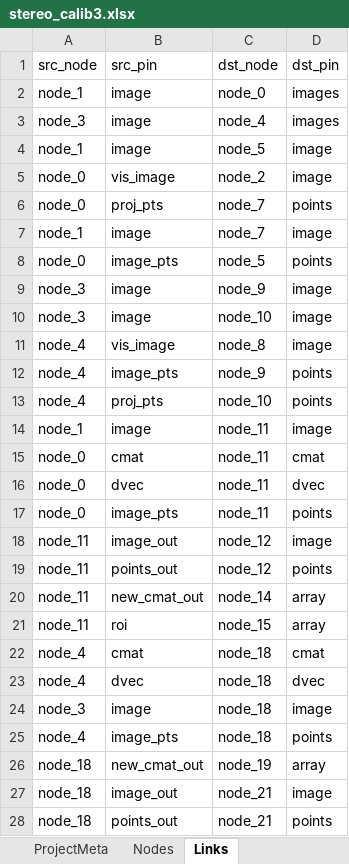
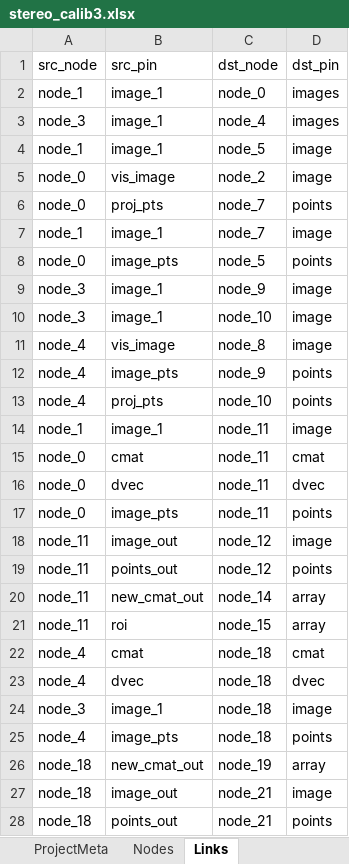
Before and after one commit to vin389/impronode, an Excel workbook: samples/calibration01/stereo_calib3.xlsx, sheet Links, drawn as a sheet; only a part is shown; values as stored, in another font and other column widths than the file's, no borders; the diff names each change by its address in the sheet, - before the commit and + after, or states it on an @@ line.

```diff
--- a/samples/calibration01/stereo_calib3.xlsx (sheet Links)
+++ b/samples/calibration01/stereo_calib3.xlsx (sheet Links)
-B2:B4 (src_pin): image
+B2:B4 (src_pin): image_1
-B7 (src_pin): image
+B7 (src_pin): image_1
-B9:B10 (src_pin): image
+B9:B10 (src_pin): image_1
-B14 (src_pin): image
+B14 (src_pin): image_1
-B24 (src_pin): image
+B24 (src_pin): image_1
```
Also changed, not shown: samples/calibration01/stereo_calib.xlsx, samples/calibration01/stereo_calib2.xlsx, 41 other files.
